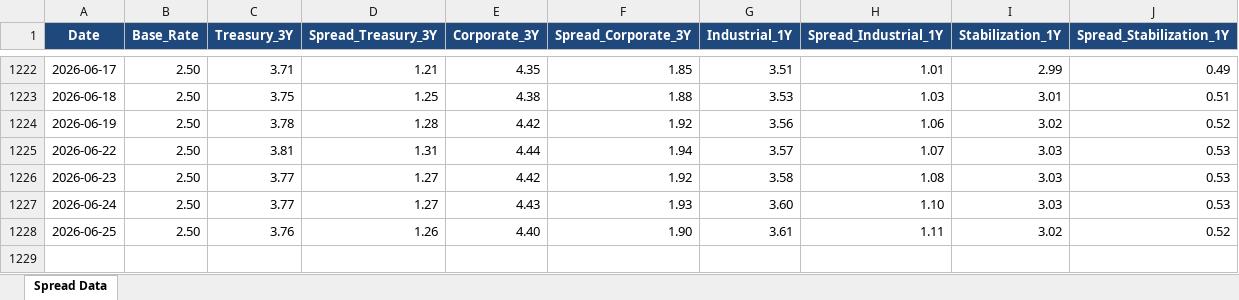
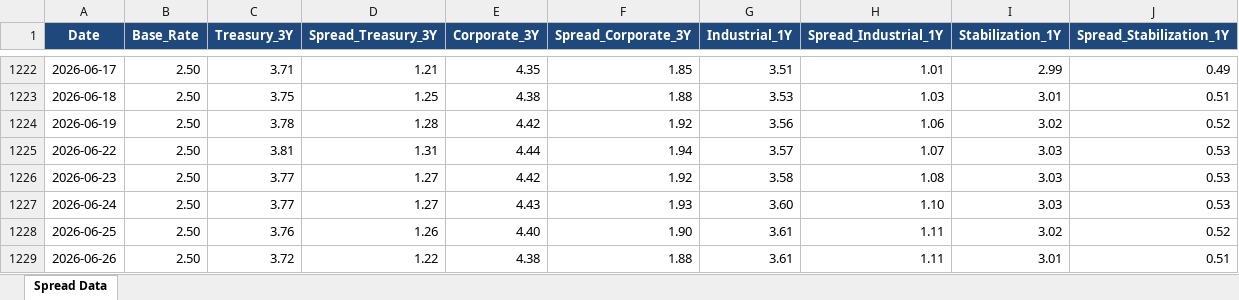
Before and after one commit to jaeha9366-lgtm/bok-spread-dashboard, an Excel workbook: spread.xlsx, sheet Spread Data, drawn as a sheet; only a part is shown, gaps mark what is left out; values as stored, in another font and other column widths than the file's, no borders; the diff names each change by its address in the sheet, - before the commit and + after, or states it on an @@ line.

```diff
--- a/spread.xlsx (sheet Spread Data)
+++ b/spread.xlsx (sheet Spread Data)
+row 1229: 2026-06-26 | 2.50 | 3.72 | 1.22 | 4.38 | 1.88 | 3.61 | 1.11 | 3.01 | 0.51
```
Also changed, not shown: 5 other files.
